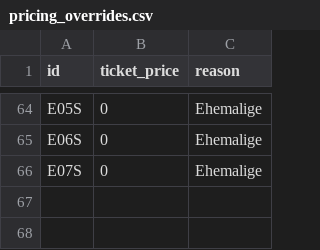
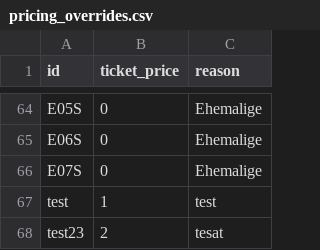
Before and after one commit to moriskehl/Abiball, a CSV file: abiball-portal/storage/data/pricing_overrides.csv, drawn as a sheet; only a part is shown, gaps mark what is left out; the diff names each change by its address in the sheet, - before the commit and + after, or states it on an @@ line.

```diff
--- a/abiball-portal/storage/data/pricing_overrides.csv
+++ b/abiball-portal/storage/data/pricing_overrides.csv
+row 67: test | 1 | test
+row 68: test23 | 2 | tesat
```
Also changed, not shown: abiball-portal/storage/data/participants.csv, 42 other files.
